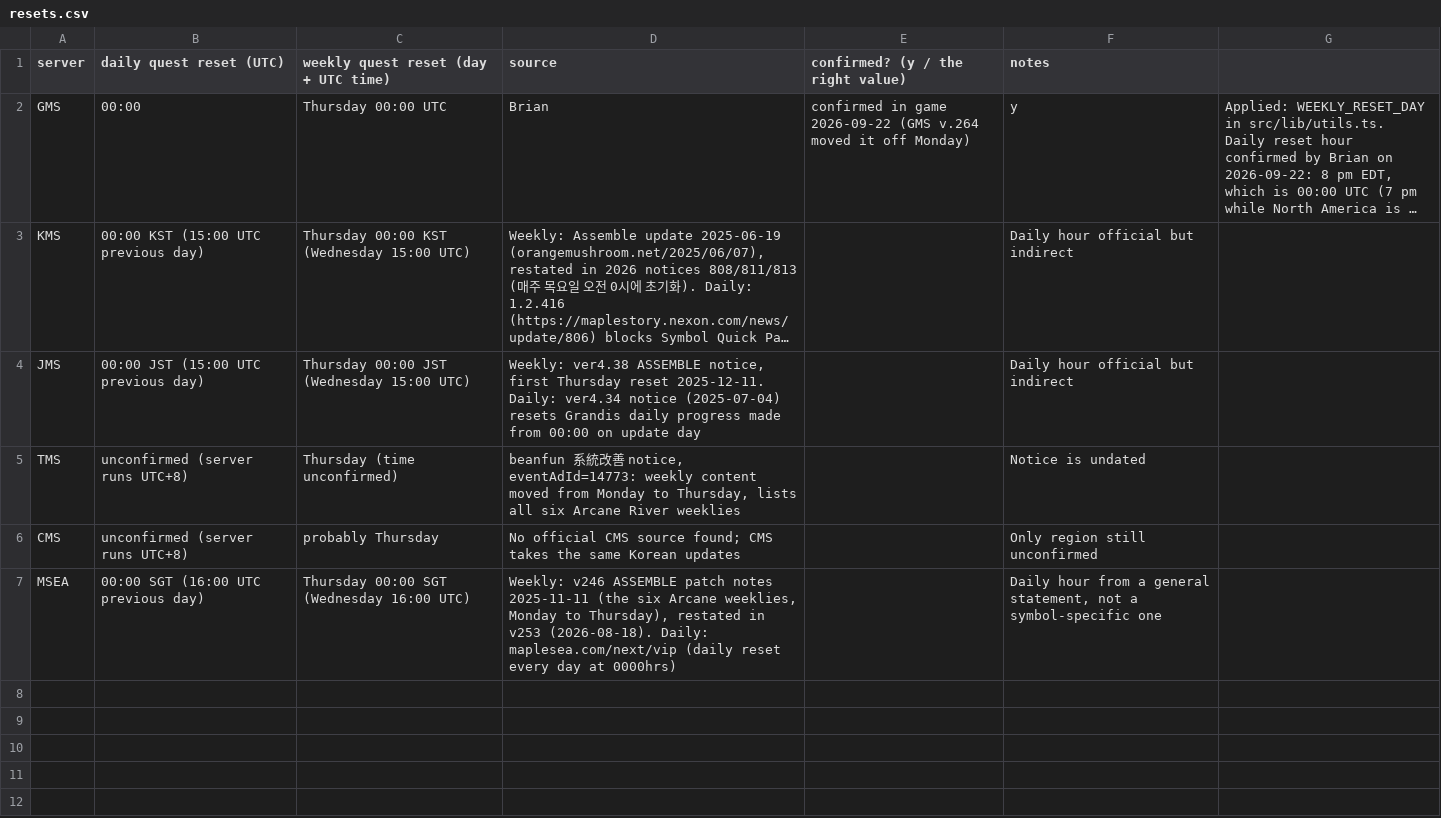
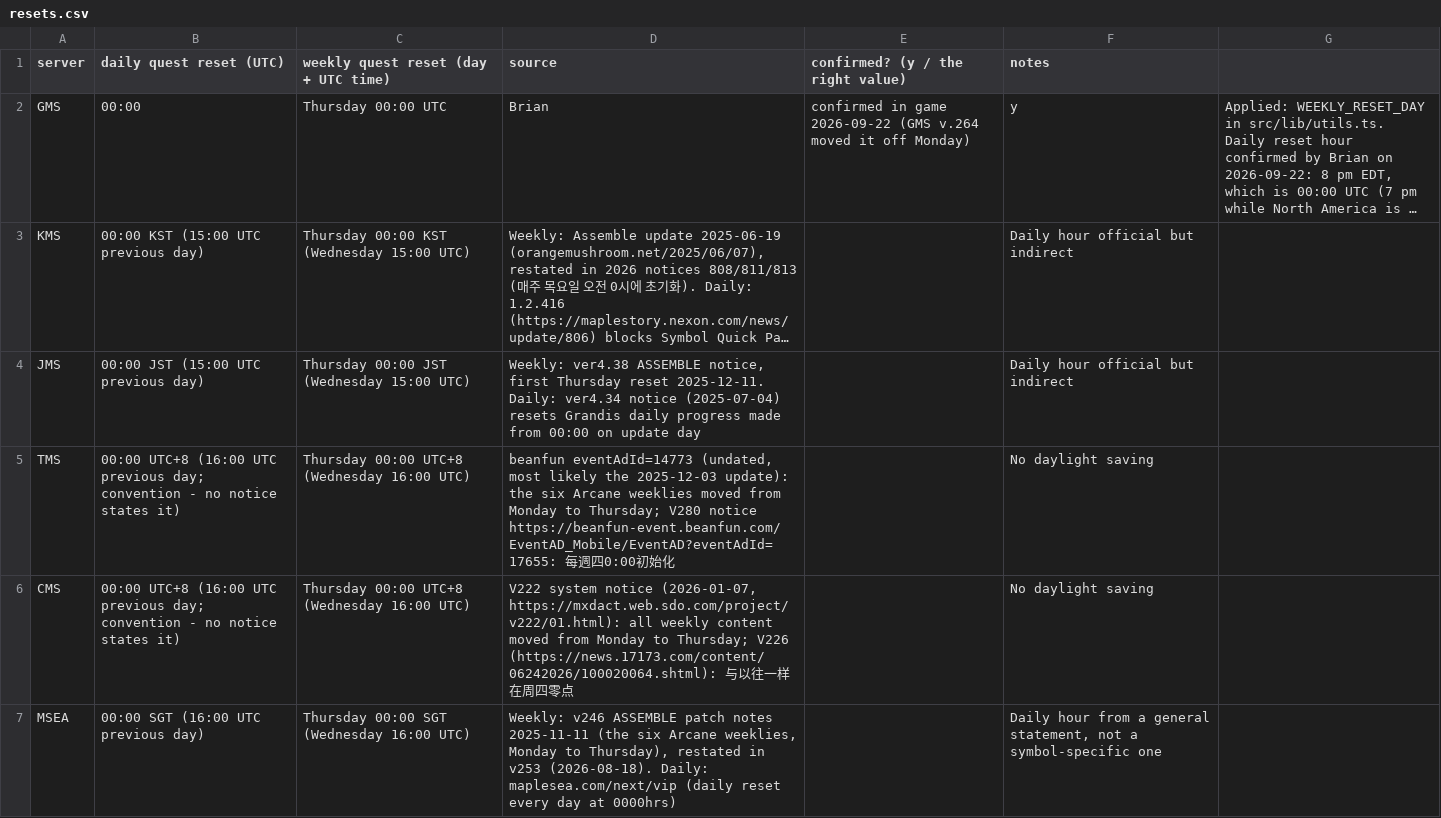
Before and after one commit to Hyporos/maple-symbols, a CSV file: docs/data-check/resets.csv, drawn as a sheet; long unchanged cells end in …; the diff names each change by its address in the sheet, - before the commit and + after, or states it on an @@ line.

```diff
--- a/docs/data-check/resets.csv
+++ b/docs/data-check/resets.csv
-B5:B6 (daily quest reset (UTC)): unconfirmed (server runs UTC+8)
+B5:B6 (daily quest reset (UTC)): 00:00 UTC+8 (16:00 UTC previous day; convention - no notice states it)
-C5: Thursday (time unconfirmed)
+C5: Thursday 00:00 UTC+8 (Wednesday 16:00 UTC)
-D5 (source): beanfun 系統改善 notice, eventAdId=14773: weekly content moved from Monday to Thursday, lists all six Arcane River weeklies
+D5 (source): beanfun eventAdId=14773 (undated, most likely the 2025-12-03 update): the six Arcane weeklies moved from Monday to Thursday; V280 notice https://beanfun-event.beanfun.com/EventAD_Mobile/EventAD?eventAdId=17655: 每週四0:00初始化
-F5 (notes): Notice is undated
+F5 (notes): No daylight saving
-C6: probably Thursday
+C6: Thursday 00:00 UTC+8 (Wednesday 16:00 UTC)
-D6 (source): No official CMS source found; CMS takes the same Korean updates
+D6 (source): V222 system notice (2026-01-07, https://mxdact.web.sdo.com/project/v222/01.html): all weekly content moved from Monday to Thursday; V226 (https://news.17173.com/content/06242026/100020064.shtml): 与以往一样在周四零点
-F6 (notes): Only region still unconfirmed
+F6 (notes): No daylight saving
```
Also changed, not shown: docs/data-check/grand-sacred.csv, docs/data-check/names-zh-Hans.csv, 3 other files.
